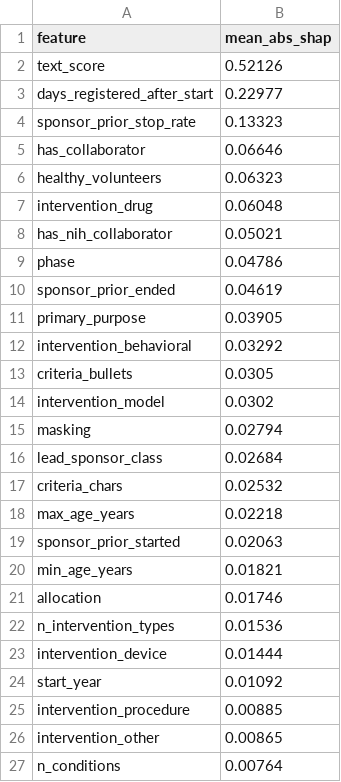
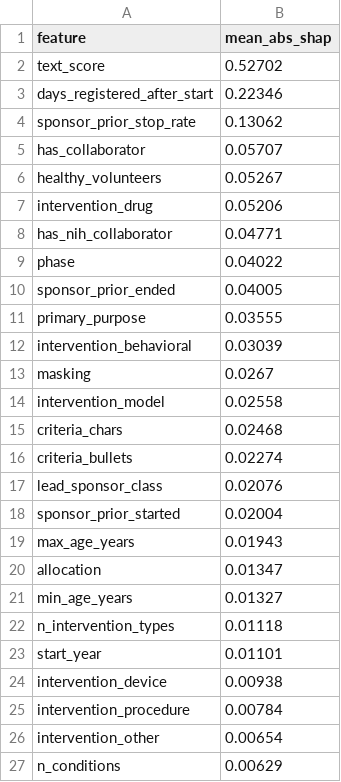
Before and after one commit to karakusethem09/clinical-trials-analysis, a CSV file: reports/shap_importance.csv, drawn as a sheet; only a part is shown; the diff covers the shown part only.

```diff
--- a/reports/shap_importance.csv
+++ b/reports/shap_importance.csv
@@ -1,27 +1,27 @@
 feature,mean_abs_shap
-text_score,0.52126
-days_registered_after_start,0.22977
-sponsor_prior_stop_rate,0.13323
-has_collaborator,0.06646
-healthy_volunteers,0.06323
-intervention_drug,0.06048
-has_nih_collaborator,0.05021
-phase,0.04786
-sponsor_prior_ended,0.04619
-primary_purpose,0.03905
-intervention_behavioral,0.03292
-criteria_bullets,0.0305
-intervention_model,0.0302
-masking,0.02794
-lead_sponsor_class,0.02684
-criteria_chars,0.02532
-max_age_years,0.02218
-sponsor_prior_started,0.02063
-min_age_years,0.01821
-allocation,0.01746
-n_intervention_types,0.01536
-intervention_device,0.01444
-start_year,0.01092
-intervention_procedure,0.00885
-intervention_other,0.00865
-n_conditions,0.00764
+text_score,0.52702
+days_registered_after_start,0.22346
+sponsor_prior_stop_rate,0.13062
+has_collaborator,0.05707
+healthy_volunteers,0.05267
+intervention_drug,0.05206
+has_nih_collaborator,0.04771
+phase,0.04022
+sponsor_prior_ended,0.04005
+primary_purpose,0.03555
+intervention_behavioral,0.03039
+masking,0.0267
+intervention_model,0.02558
+criteria_chars,0.02468
+criteria_bullets,0.02274
+lead_sponsor_class,0.02076
+sponsor_prior_started,0.02004
+max_age_years,0.01943
+allocation,0.01347
+min_age_years,0.01327
+n_intervention_types,0.01118
+start_year,0.01101
+intervention_device,0.00938
+intervention_procedure,0.00784
+intervention_other,0.00654
+n_conditions,0.00629
```
Also changed, not shown: 1 added row, 1 removed row and 5 edited cells elsewhere in this file, reports/subgroup_metrics.csv, 3 other files.
